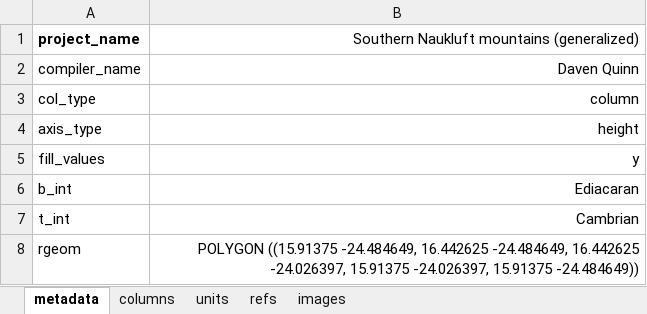
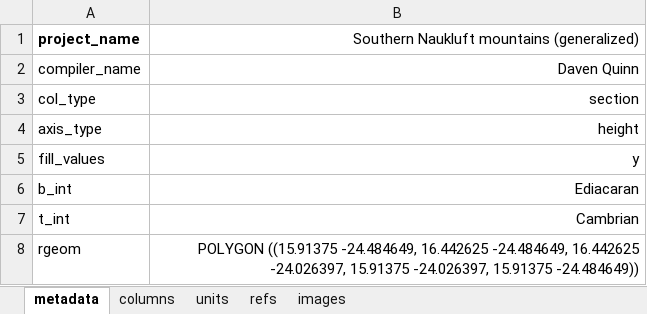
Before and after one commit to Macrostrat/column-ingestion, an Excel workbook: Examples/Zebra-River-Group-generalized.xlsx, sheet metadata, drawn as a sheet; values as stored, in another font and other column widths than the file's, no borders; the diff names each change by its address in the sheet, - before the commit and + after, or states it on an @@ line.

Commit message:
Small change to ZRG excel sheet

```diff
--- a/Examples/Zebra-River-Group-generalized.xlsx (sheet metadata)
+++ b/Examples/Zebra-River-Group-generalized.xlsx (sheet metadata)
-B3: column
+B3: section
```
